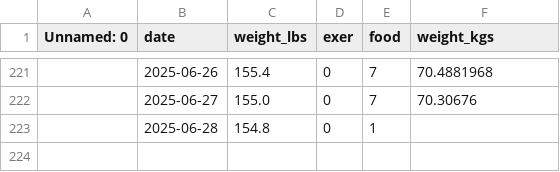
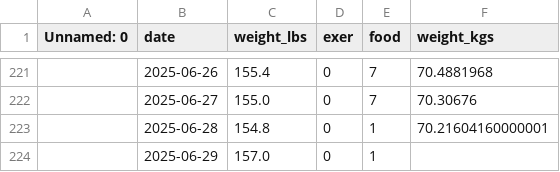
Before and after one commit to danielrferreira/weight_control, a CSV file: data/weight.csv, drawn as a sheet; only a part is shown, gaps mark what is left out.

Commit message:
View Data Tab Ready

```diff
--- a/data/weight.csv
+++ b/data/weight.csv
@@ -222,2 +222,3 @@ Unnamed: 0,date,weight_lbs,exer,food,weight_kgs
 ,2025-06-27,155.0,0,7,70.30676
-,2025-06-28,154.8,0,1,
+,2025-06-28,154.8,0,1,70.21604160000001
+,2025-06-29,157.0,0,1,
```
Also changed, not shown: 2 other files.
